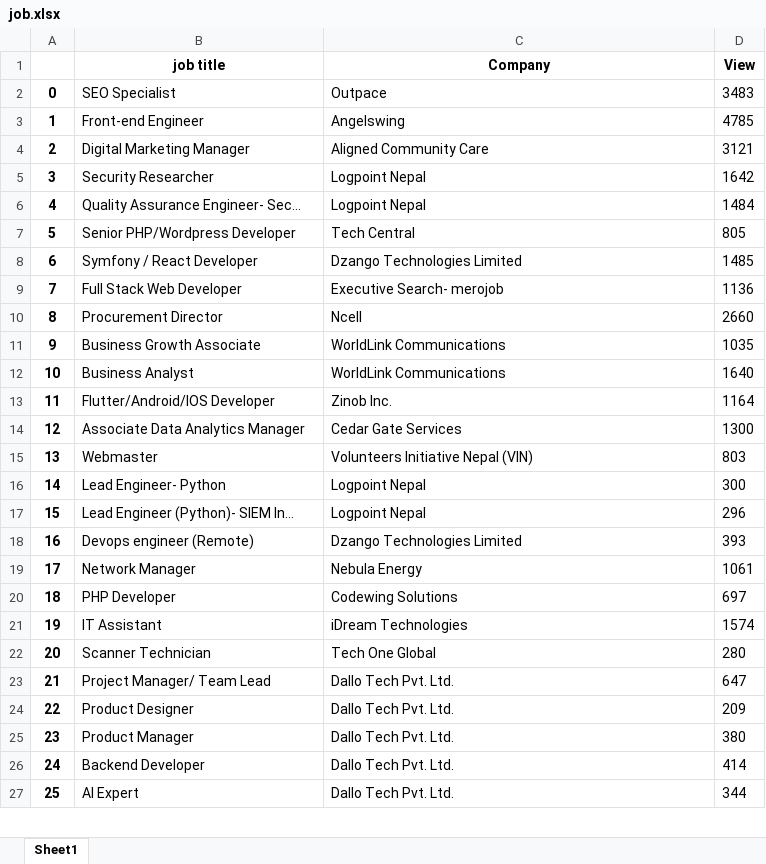
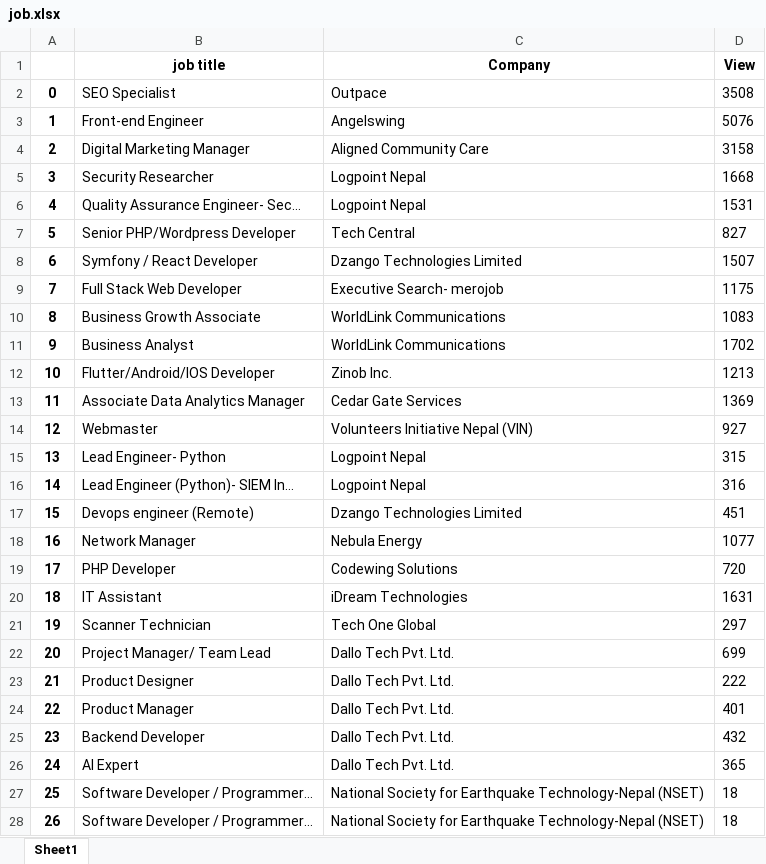
Before and after one commit to sajinamatya/Web-scraping-Jobs, an Excel workbook: Web scraping/job.xlsx, sheet Sheet1, drawn as a sheet; only a part is shown; values as stored, in another font and other column widths than the file's, no borders; removed rows and columns are numbered as before the commit, all else as after; the diff covers the shown part only; the diff names each change by its address in the sheet, - before the commit and + after, or states it on an @@ line.

```diff
--- a/Web scraping/job.xlsx (sheet Sheet1)
+++ b/Web scraping/job.xlsx (sheet Sheet1)
-D2 (View): 3483
+D2 (View): 3508
-D3 (View): 4785
+D3 (View): 5076
-D4 (View): 3121
+D4 (View): 3158
-D5 (View): 1642
+D5 (View): 1668
-D6 (View): 1484
+D6 (View): 1531
-D7 (View): 805
+D7 (View): 827
-D8 (View): 1485
+D8 (View): 1507
-D9 (View): 1136
+D9 (View): 1175
-row 10: 8 | Procurement Director | Ncell | 2660
@@ column A renumbered from row 10 down @@
-D10 (View): 1035
+D10 (View): 1083
-D11 (View): 1640
+D11 (View): 1702
-D12 (View): 1164
+D12 (View): 1213
-D13 (View): 1300
+D13 (View): 1369
-D14 (View): 803
+D14 (View): 927
-D15 (View): 300
+D15 (View): 315
-D16 (View): 296
+D16 (View): 316
-D17 (View): 393
+D17 (View): 451
-D18 (View): 1061
+D18 (View): 1077
-D19 (View): 697
+D19 (View): 720
-D20 (View): 1574
+D20 (View): 1631
-D21 (View): 280
+D21 (View): 297
-D22 (View): 647
+D22 (View): 699
-D23 (View): 209
+D23 (View): 222
-D24 (View): 380
+D24 (View): 401
-D25 (View): 414
+D25 (View): 432
-D26 (View): 344
+D26 (View): 365
+row 27: 25 | Software Developer / Programmer… | National Society for Earthquake Technology-Nepal (NSET) | 18
+row 28: 26 | Software Developer / Programmer… | National Society for Earthquake Technology-Nepal (NSET) | 18
```
Also changed, not shown: 2 edited cells elsewhere in this sheet, 1 other file.
